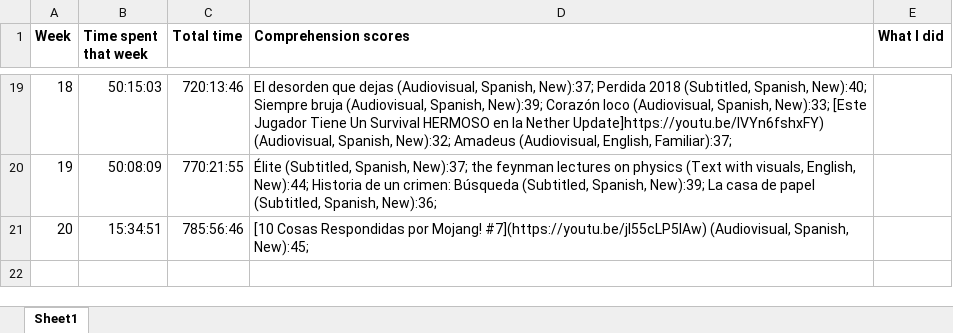
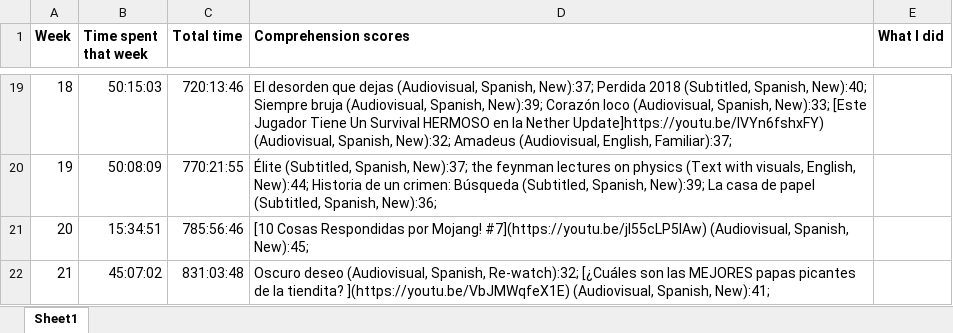
Before and after one commit to kissZs/spanish_experiment, an Excel workbook: Comprehension scores.xlsx, sheet Sheet1, drawn as a sheet; only a part is shown, gaps mark what is left out; values as stored, in another font and other column widths than the file's, no borders; the diff names each change by its address in the sheet, - before the commit and + after, or states it on an @@ line.

Commit message:
Add files via upload

```diff
--- a/Comprehension scores.xlsx (sheet Sheet1)
+++ b/Comprehension scores.xlsx (sheet Sheet1)
+row 22: 21 | 45:07:02 | 831:03:48 | Oscuro deseo (Audiovisual, Spanish, Re-watch):32; [¿Cuáles son las MEJORES papas picantes de la tiendita? ](https://youtu.be/VbJMWqfeX1E) (Audiovisual, Spanish, New):41;
```
